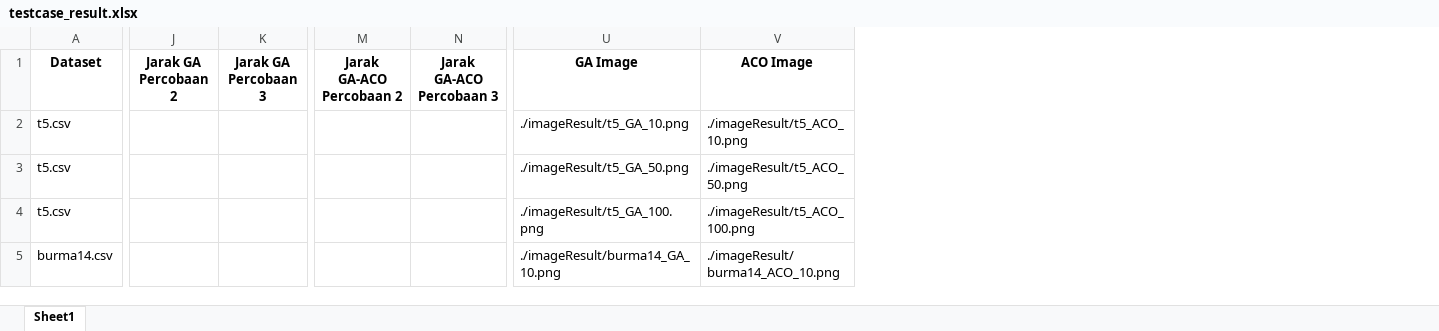
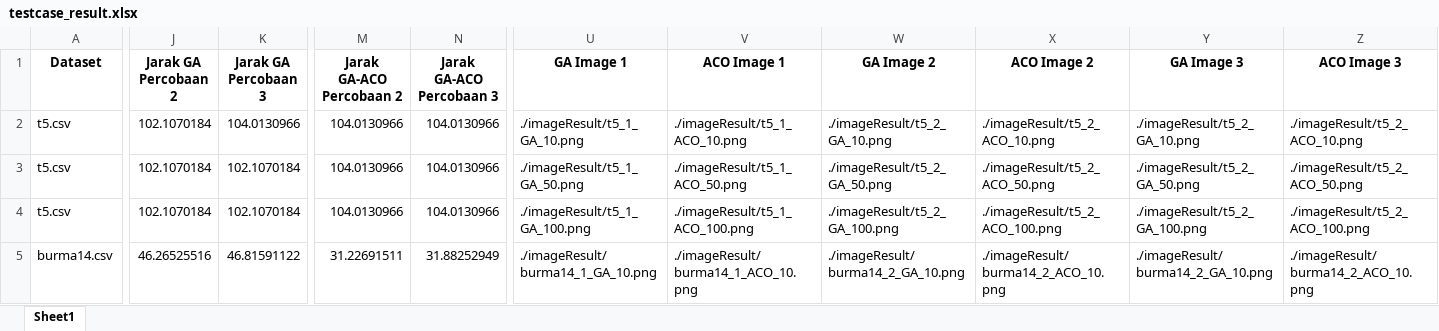
Before and after one commit to fatihdq/genetic-and-ant-colony-optimization-algorithm, an Excel workbook: testcase_result.xlsx, sheet Sheet1, drawn as a sheet; only a part is shown, gaps mark what is left out; values as stored, in another font and other column widths than the file's, no borders; removed rows and columns are numbered as before the commit, all else as after; the diff covers the shown part only; the diff names each change by its address in the sheet, - before the commit and + after, or states it on an @@ line.

```diff
--- a/testcase_result.xlsx (sheet Sheet1)
+++ b/testcase_result.xlsx (sheet Sheet1)
-column U (GA Image), rows 2-5: ./imageResult/t5_GA_10.png | ./imageResult/t5_GA_50.png | ./imageResult/t5_GA_100.png | ./imageResult/burma14_GA_10.png
-column V (ACO Image), rows 2-5: ./imageResult/t5_ACO_10.png | ./imageResult/t5_ACO_50.png | ./imageResult/t5_ACO_100.png | ./imageResult/burma14_ACO_10.png
+column U (GA Image 1), rows 2-5: ./imageResult/t5_1_GA_10.png | ./imageResult/t5_1_GA_50.png | ./imageResult/t5_1_GA_100.png | ./imageResult/burma14_1_GA_10.png
+column V (ACO Image 1), rows 2-5: ./imageResult/t5_1_ACO_10.png | ./imageResult/t5_1_ACO_50.png | ./imageResult/t5_1_ACO_100.png | ./imageResult/burma14_1_ACO_10.png
+column W (GA Image 2), rows 2-5: ./imageResult/t5_2_GA_10.png | ./imageResult/t5_2_GA_50.png | ./imageResult/t5_2_GA_100.png | ./imageResult/burma14_2_GA_10.png
+column X (ACO Image 2), rows 2-5: ./imageResult/t5_2_ACO_10.png | ./imageResult/t5_2_ACO_50.png | ./imageResult/t5_2_ACO_100.png | ./imageResult/burma14_2_ACO_10.png
+column Y (GA Image 3), rows 2-5: ./imageResult/t5_2_GA_10.png | ./imageResult/t5_2_GA_50.png | ./imageResult/t5_2_GA_100.png | ./imageResult/burma14_2_GA_10.png
+column Z (ACO Image 3), rows 2-5: ./imageResult/t5_2_ACO_10.png | ./imageResult/t5_2_ACO_50.png | ./imageResult/t5_2_ACO_100.png | ./imageResult/burma14_2_ACO_10.png
-J2:J4 (Jarak GA Percobaan 2): (empty)
+J2:J4 (Jarak GA Percobaan 2): 102.1070184
-K2 (Jarak GA Percobaan 3): (empty)
+K2 (Jarak GA Percobaan 3): 104.0130966
-M2:M4 (Jarak GA-ACO Percobaan 2): (empty)
+M2:M4 (Jarak GA-ACO Percobaan 2): 104.0130966
-N2:N4 (Jarak GA-ACO Percobaan 3): (empty)
+N2:N4 (Jarak GA-ACO Percobaan 3): 104.0130966
-K3:K4 (Jarak GA Percobaan 3): (empty)
+K3:K4 (Jarak GA Percobaan 3): 102.1070184
-J5 (Jarak GA Percobaan 2): (empty)
+J5 (Jarak GA Percobaan 2): 46.26525516
-K5 (Jarak GA Percobaan 3): (empty)
+K5 (Jarak GA Percobaan 3): 46.81591122
-M5 (Jarak GA-ACO Percobaan 2): (empty)
+M5 (Jarak GA-ACO Percobaan 2): 31.22691511
-N5 (Jarak GA-ACO Percobaan 3): (empty)
+N5 (Jarak GA-ACO Percobaan 3): 31.88252949
```
Also changed, not shown: 76 edited cells elsewhere in this sheet, 1 other file.
